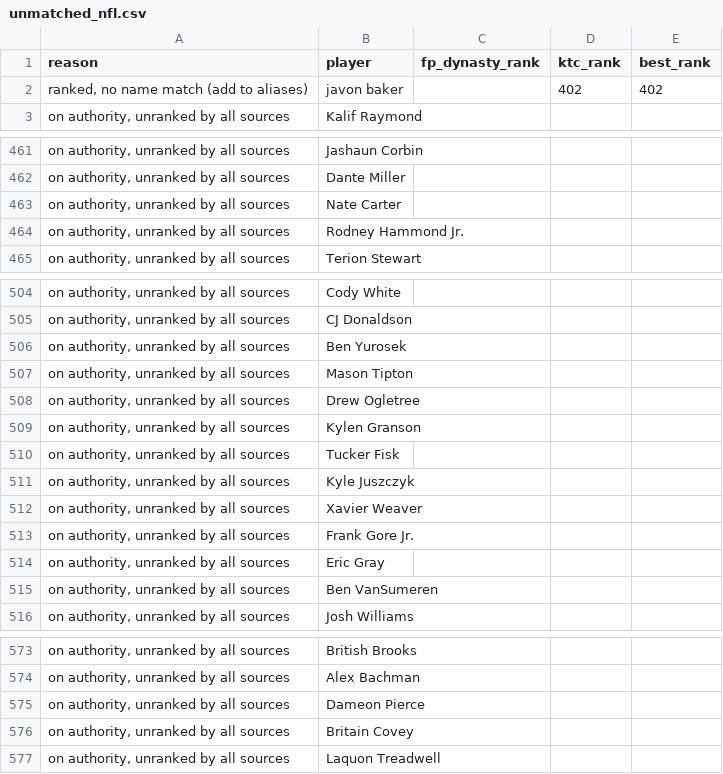
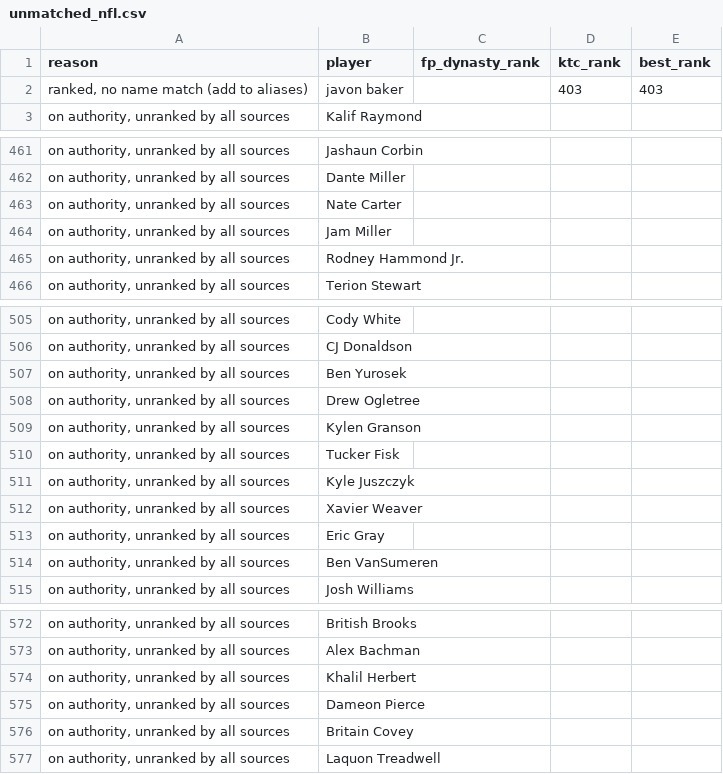
Before and after one commit to kyeill/dynasty, a CSV file: output/unmatched_nfl.csv, drawn as a sheet; only a part is shown, gaps mark what is left out.

```diff
--- a/output/unmatched_nfl.csv
+++ b/output/unmatched_nfl.csv
@@ -1,3 +1,3 @@
 reason,player,fp_dynasty_rank,ktc_rank,best_rank
-"ranked, no name match (add to aliases)",javon baker,,402,402
+"ranked, no name match (add to aliases)",javon baker,,403,403
 "on authority, unranked by all sources",Kalif Raymond,,,
@@ -463,2 +463,3 @@
 "on authority, unranked by all sources",Nate Carter,,,
+"on authority, unranked by all sources",Jam Miller,,,
 "on authority, unranked by all sources",Rodney Hammond Jr.,,,
@@ -506,3 +507,2 @@
 "on authority, unranked by all sources",Ben Yurosek,,,
-"on authority, unranked by all sources",Mason Tipton,,,
 "on authority, unranked by all sources",Drew Ogletree,,,
@@ -512,3 +512,2 @@
 "on authority, unranked by all sources",Xavier Weaver,,,
-"on authority, unranked by all sources",Frank Gore Jr.,,,
 "on authority, unranked by all sources",Eric Gray,,,
@@ -574,2 +573,3 @@
 "on authority, unranked by all sources",Alex Bachman,,,
+"on authority, unranked by all sources",Khalil Herbert,,,
 "on authority, unranked by all sources",Dameon Pierce,,,
```
Also changed, not shown: lastgood/mlb_hkb.csv, lastgood/nba_keeper.csv, 20 other files.
